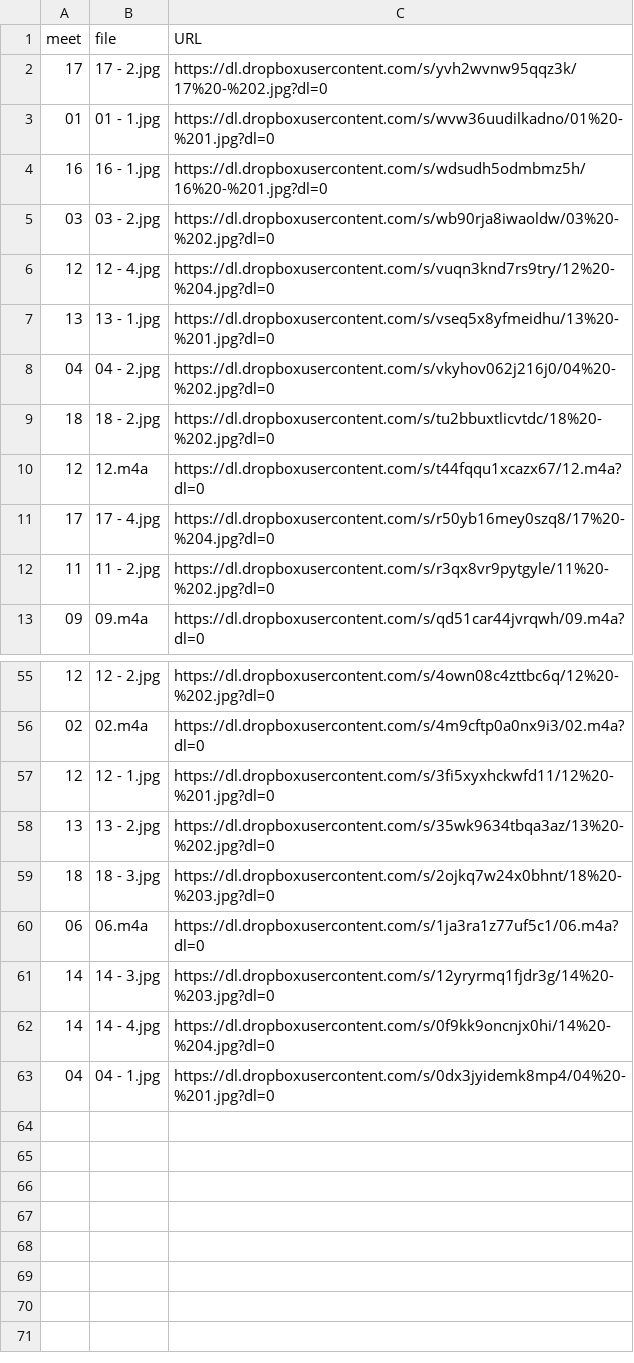
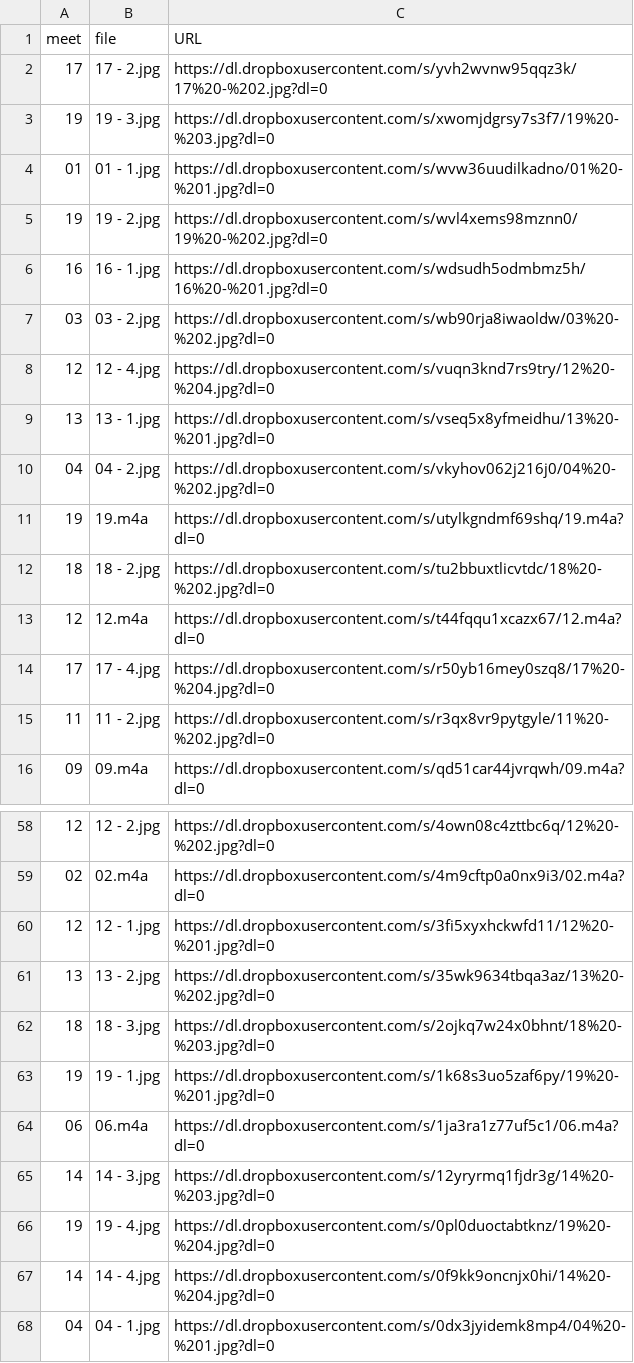
Before and after one commit to dhhepting/dhhepting.github.io, a CSV file: _data/media/CS-428_828-201830.csv, drawn as a sheet; only a part is shown, gaps mark what is left out; the diff names each change by its address in the sheet, - before the commit and + after, or states it on an @@ line.

```diff
--- a/_data/media/CS-428_828-201830.csv
+++ b/_data/media/CS-428_828-201830.csv
+row 3: 19 | 19 - 3.jpg | https://dl.dropboxusercontent.com/s/xwomjdgrsy7s3f7/19%20-%203.jpg?dl=0
+row 5: 19 | 19 - 2.jpg | https://dl.dropboxusercontent.com/s/wvl4xems98mznn0/19%20-%202.jpg?dl=0
+row 11: 19 | 19.m4a | https://dl.dropboxusercontent.com/s/utylkgndmf69shq/19.m4a?dl=0
+row 63: 19 | 19 - 1.jpg | https://dl.dropboxusercontent.com/s/1k68s3uo5zaf6py/19%20-%201.jpg?dl=0
+row 66: 19 | 19 - 4.jpg | https://dl.dropboxusercontent.com/s/0pl0duoctabtknz/19%20-%204.jpg?dl=0
```
Also changed, not shown: script/works-redirect.csv, 7 other files.
